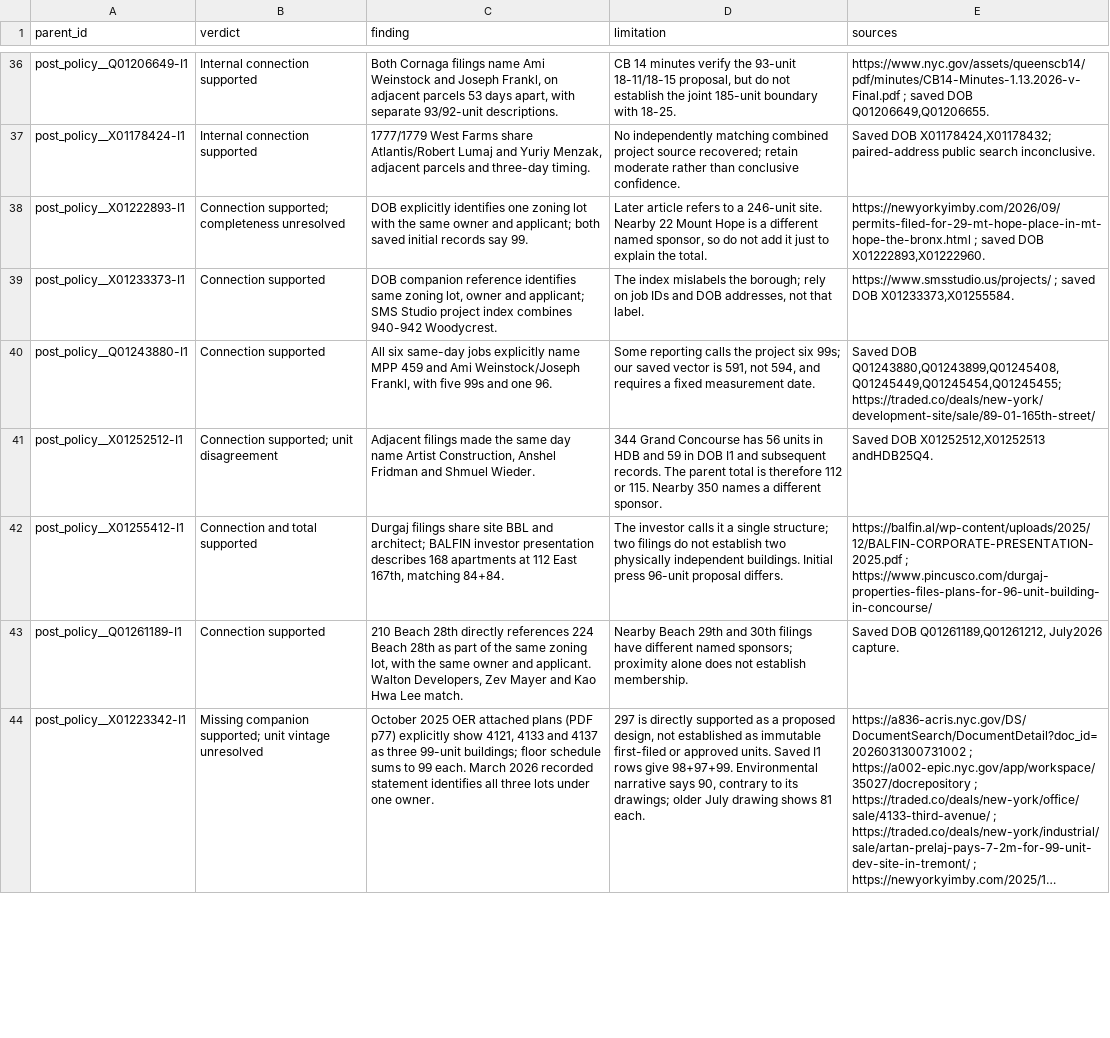
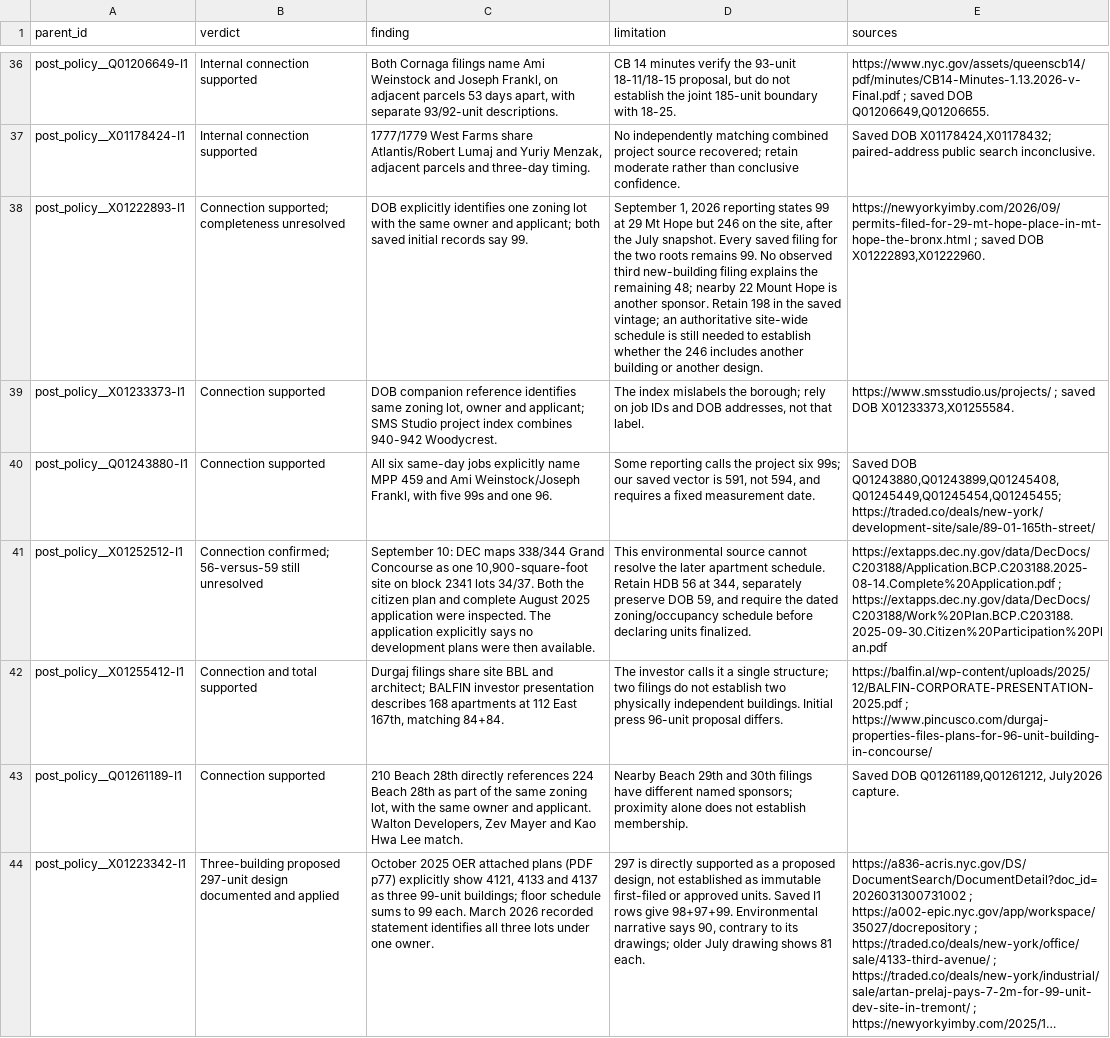
Before and after one commit to JacobHerbstman/nyc_99_units, a CSV file: tasks/audits/audit_estimation_parent_links/code/parent_evidence.csv, drawn as a sheet; only a part is shown, gaps mark what is left out; long unchanged cells end in …; the diff covers the shown part only; the diff names each change by its address in the sheet, - before the commit and + after, or states it on an @@ line.

Commit message:
Resolve documented unit and boundary cases

```diff
--- a/tasks/audits/audit_estimation_parent_links/code/parent_evidence.csv
+++ b/tasks/audits/audit_estimation_parent_links/code/parent_evidence.csv
-D38 (limitation): Later article refers to a 246-unit site. Nearby 22 Mount Hope is a different named sponsor, so do not add it just to explain the total.
+D38 (limitation): September 1, 2026 reporting states 99 at 29 Mt Hope but 246 on the site, after the July snapshot. Every saved filing for the two roots remains 99. No observed third new-building filing explains the remaining 48; nearby 22 Mount Hope is another sponsor. Retain 198 in the saved vintage; an authoritative site-wide schedule is still needed to establish whether the 246 includes another building or another design.
-B41 (verdict): Connection supported; unit disagreement
+B41 (verdict): Connection confirmed; 56-versus-59 still unresolved
-C41 (finding): Adjacent filings made the same day name Artist Construction, Anshel Fridman and Shmuel Wieder.
+C41 (finding): September 10: DEC maps 338/344 Grand Concourse as one 10,900-square-foot site on block 2341 lots 34/37. Both the citizen plan and complete August 2025 application were inspected. The application explicitly says no development plans were then available.
-D41 (limitation): 344 Grand Concourse has 56 units in HDB and 59 in DOB I1 and subsequent records. The parent total is therefore 112 or 115. Nearby 350 names a different sponsor.
+D41 (limitation): This environmental source cannot resolve the later apartment schedule. Retain HDB 56 at 344, separately preserve DOB 59, and require the dated zoning/occupancy schedule before declaring units finalized.
-E41 (sources): Saved DOB X01252512,X01252513 andHDB25Q4.
+E41 (sources): https://extapps.dec.ny.gov/data/DecDocs/C203188/Application.BCP.C203188.2025-08-14.Complete%20Application.pdf ; https://extapps.dec.ny.gov/data/DecDocs/C203188/Work%20Plan.BCP.C203188.2025-09-30.Citizen%20Participation%20Plan.pdf
-B44 (verdict): Missing companion supported; unit vintage unresolved
+B44 (verdict): Three-building proposed 297-unit design documented and applied
```
Also changed, not shown: 46 edited cells elsewhere in this file, tasks/audits/audit_estimation_parent_links/code/neighbor_evidence.csv, tasks/parent_opportunities_manual/output/pair_decisions.csv, 29 other files.
